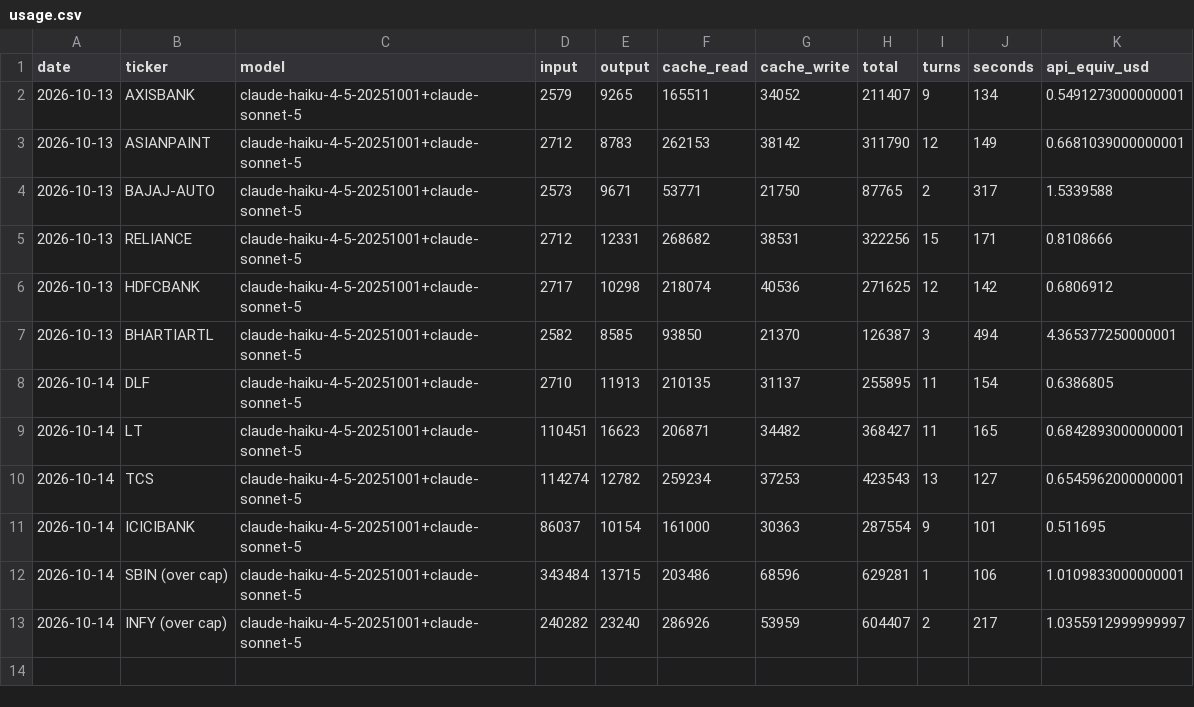
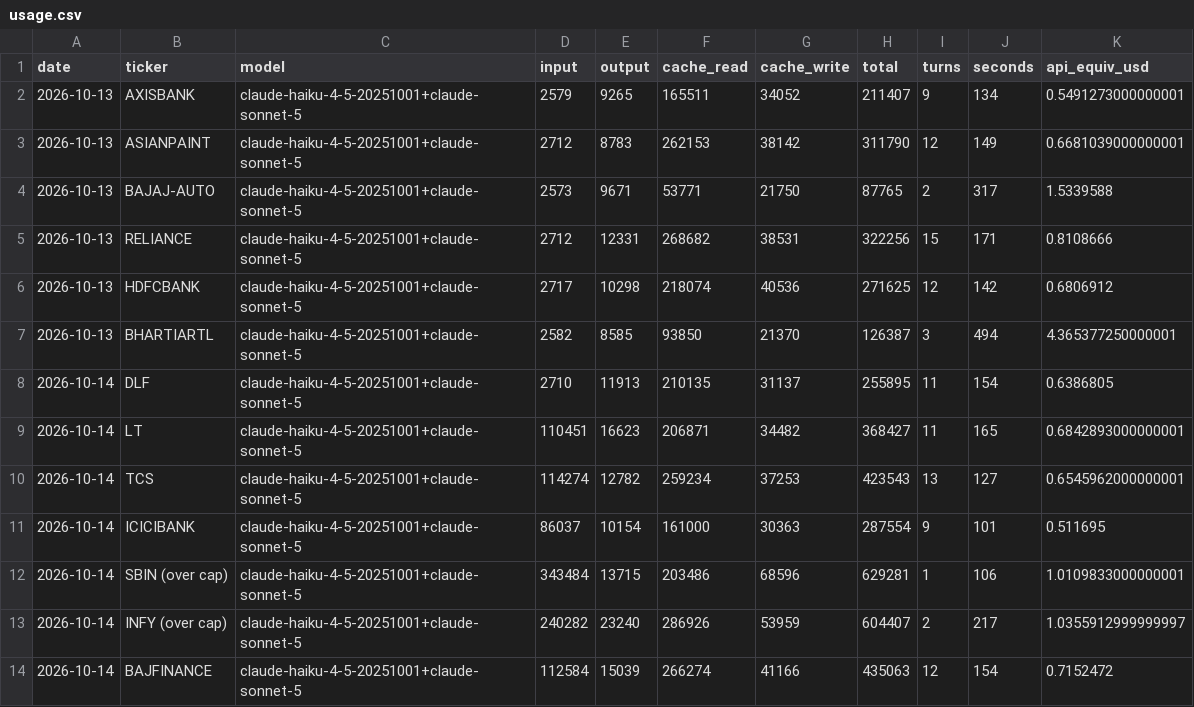
Before and after one commit to luckytechy/tickertales-stock-reports, a CSV file: logs/usage.csv, drawn as a sheet.

```diff
--- a/logs/usage.csv
+++ b/logs/usage.csv
@@ -13 +13,2 @@ date,ticker,model,input,output,cache_read,cache_write,total,turns,seconds,api_eq
 2026-10-14,INFY (over cap),claude-haiku-4-5-20251001+claude-sonnet-5,240282,23240,286926,53959,604407,2,217,1.0355912999999997
+2026-10-14,BAJFINANCE,claude-haiku-4-5-20251001+claude-sonnet-5,112584,15039,266274,41166,435063,12,154,0.7152472
```
Also changed, not shown: 2 other files.
